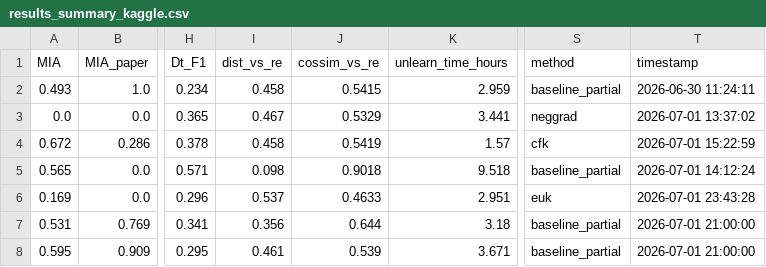
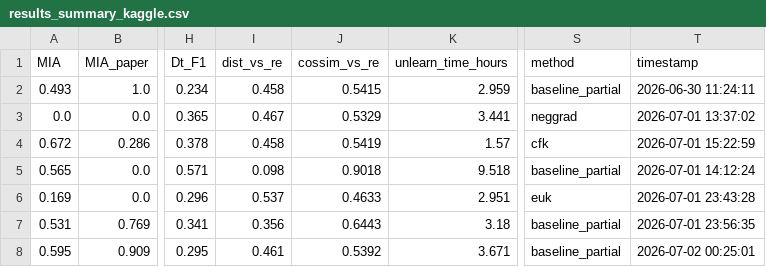
Before and after one commit to nhnhu146/Forget-MI-LoKU, a CSV file: experiments/results_summary_kaggle.csv, drawn as a sheet; only a part is shown, gaps mark what is left out; the diff names each change by its address in the sheet, - before the commit and + after, or states it on an @@ line.

```diff
--- a/experiments/results_summary_kaggle.csv
+++ b/experiments/results_summary_kaggle.csv
-J7 (cossim_vs_re): 0.644
+J7 (cossim_vs_re): 0.6443
-T7 (timestamp): 2026-07-01 21:00:00
+T7 (timestamp): 2026-07-01 23:56:35
-J8 (cossim_vs_re): 0.539
+J8 (cossim_vs_re): 0.5392
-T8 (timestamp): 2026-07-01 21:00:00
+T8 (timestamp): 2026-07-02 00:25:01
```
Also changed, not shown: 4 other files.
